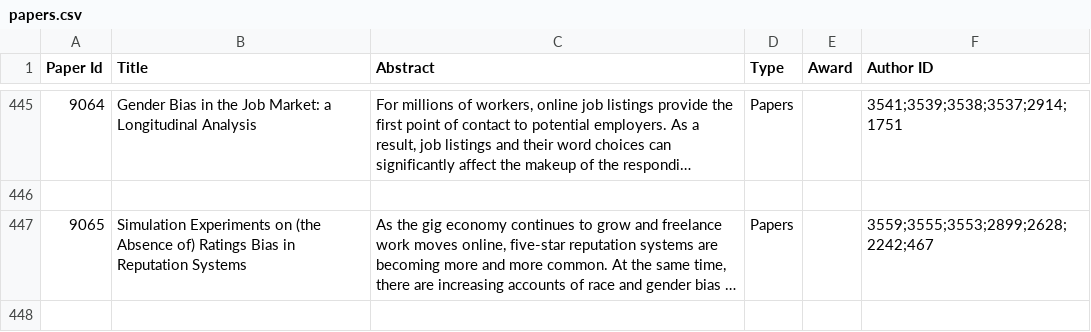
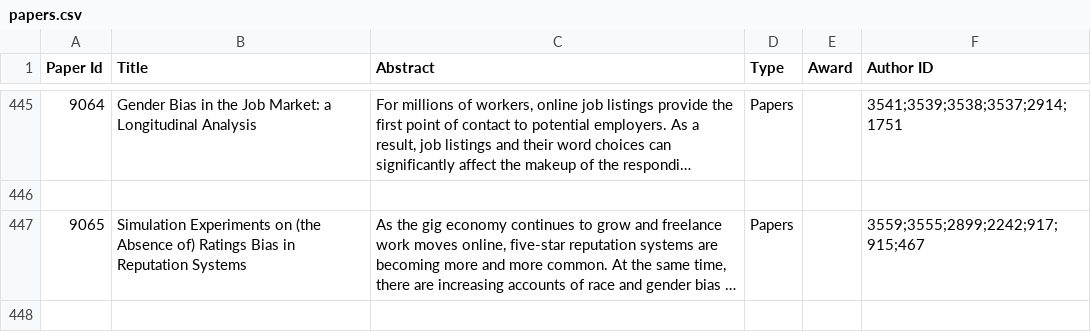
Before and after one commit to eagapie/cscw-program-parsing, a CSV file: papers.csv, drawn as a sheet; only a part is shown, gaps mark what is left out; long unchanged cells end in …; the diff covers the shown part only; the diff names each change by its address in the sheet, - before the commit and + after, or states it on an @@ line.

```diff
--- a/papers.csv
+++ b/papers.csv
-F447 (Author ID): 3559;3555;3553;2899;2628;2242;467
+F447 (Author ID): 3559;3555;2899;2242;917;915;467
```
Also changed, not shown: 12 edited cells elsewhere in this file, affiliations.csv, confer_data_with_authors.csv, 2 other files.
